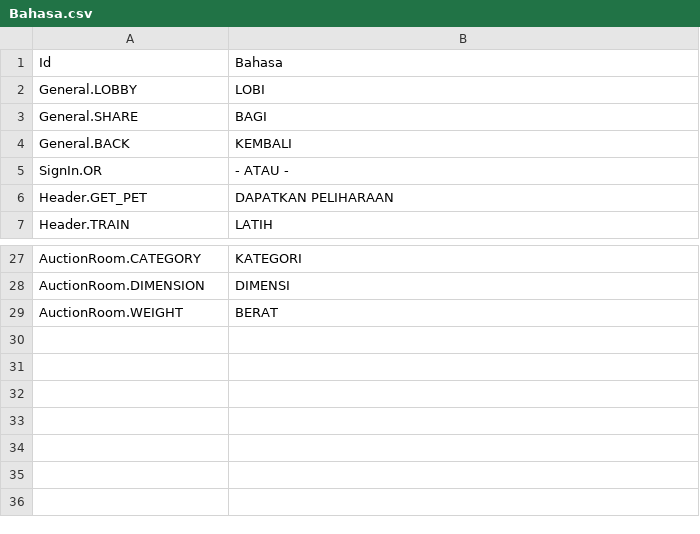
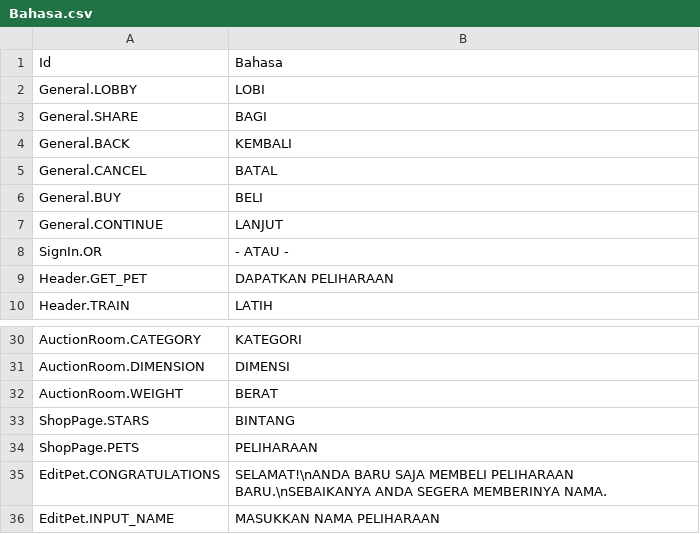
Before and after one commit to GameLevelOne/broyal, a CSV file: Assets/Plugins/LocalizeService/Resources/Localization/Bahasa.csv, drawn as a sheet; only a part is shown, gaps mark what is left out.

Commit message:
Shop - Start TopUp - PurchasePet - Change Pet Name - StartTraining - GetPetProfile

```diff
--- a/Assets/Plugins/LocalizeService/Resources/Localization/Bahasa.csv
+++ b/Assets/Plugins/LocalizeService/Resources/Localization/Bahasa.csv
@@ -4,2 +4,5 @@ General.SHARE,BAGI
 General.BACK,KEMBALI
+General.CANCEL,BATAL
+General.BUY,BELI
+General.CONTINUE,LANJUT
 SignIn.OR,- ATAU -
@@ -29 +32,5 @@ AuctionRoom.DIMENSION,DIMENSI
 AuctionRoom.WEIGHT,BERAT
+ShopPage.STARS,BINTANG
+ShopPage.PETS,PELIHARAAN
+EditPet.CONGRATULATIONS,SELAMAT!\nANDA BARU SAJA MEMBELI PELIHARAAN BARU.\nSEBAIKANYA ANDA SEGERA MEMBERINYA NAMA.
+EditPet.INPUT_NAME,MASUKKAN NAMA PELIHARAAN
```
Also changed, not shown: Assets/Plugins/LocalizeService/Resources/Localization/English.csv, 56 other files.
